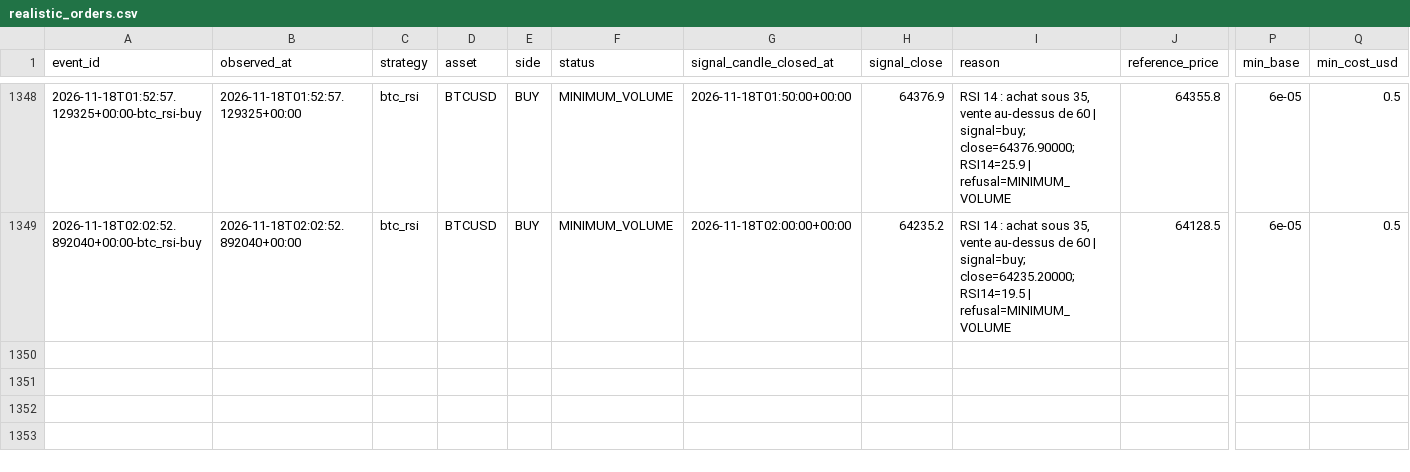
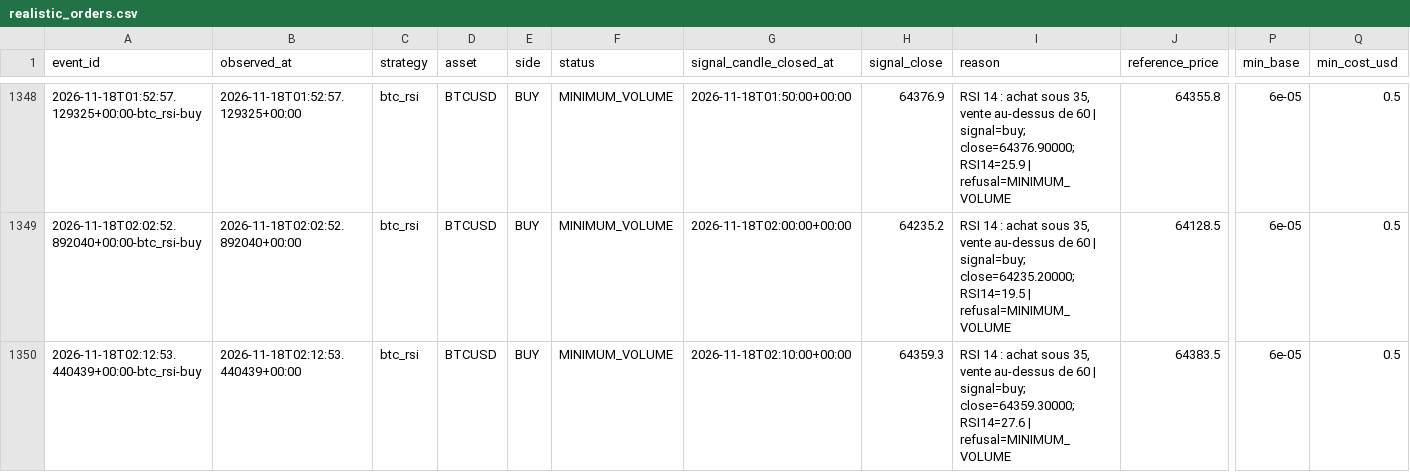
Before and after one commit to SeikoChillBot/AI-Trading, a CSV file: reports/realistic_orders.csv, drawn as a sheet; only a part is shown, gaps mark what is left out; rows hold the shown columns only; the diff names each change by its address in the sheet, - before the commit and + after, or states it on an @@ line.

```diff
--- a/reports/realistic_orders.csv
+++ b/reports/realistic_orders.csv
+row 1350: 2026-11-18T02:12:53.440439+00:00-btc_rsi-buy | 2026-11-18T02:12:53.440439+00:00 | btc_rsi | BTCUSD | BUY | MINIMUM_VOLUME | 2026-11-18T02:10:00+00:00 | 64359.3 | RSI 14 : achat sous 35, vente au-dessus de 60 | signal=buy; close=64359.30000; RSI14=27.6 | refusal=MINIMUM_VOLUME | 64383.5 | 6e-05 | 0.5
```
Also changed, not shown: reports/latest.csv, reports/realistic_latest.csv, 15 other files.
